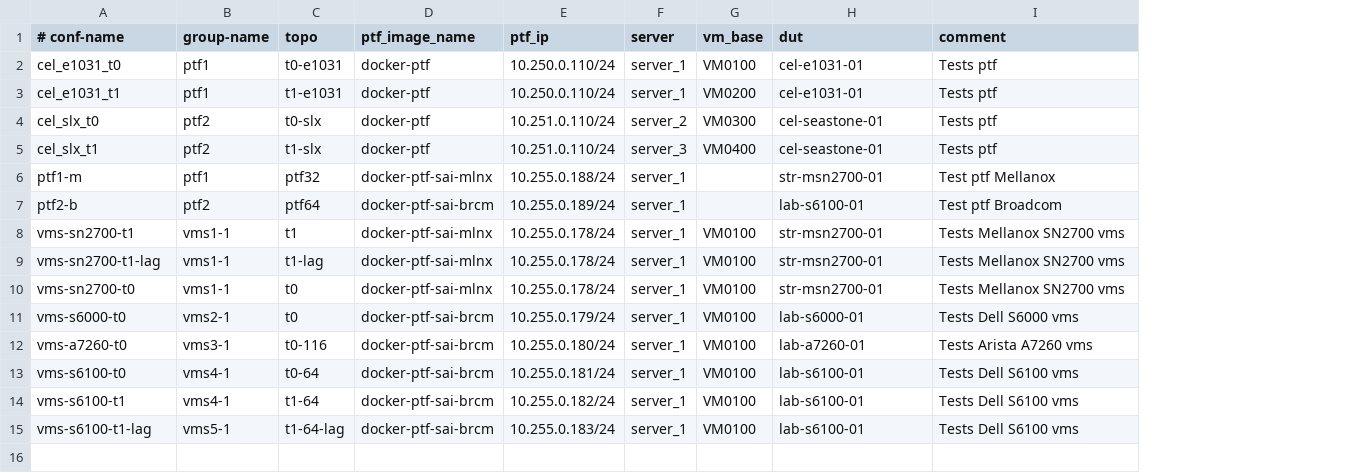
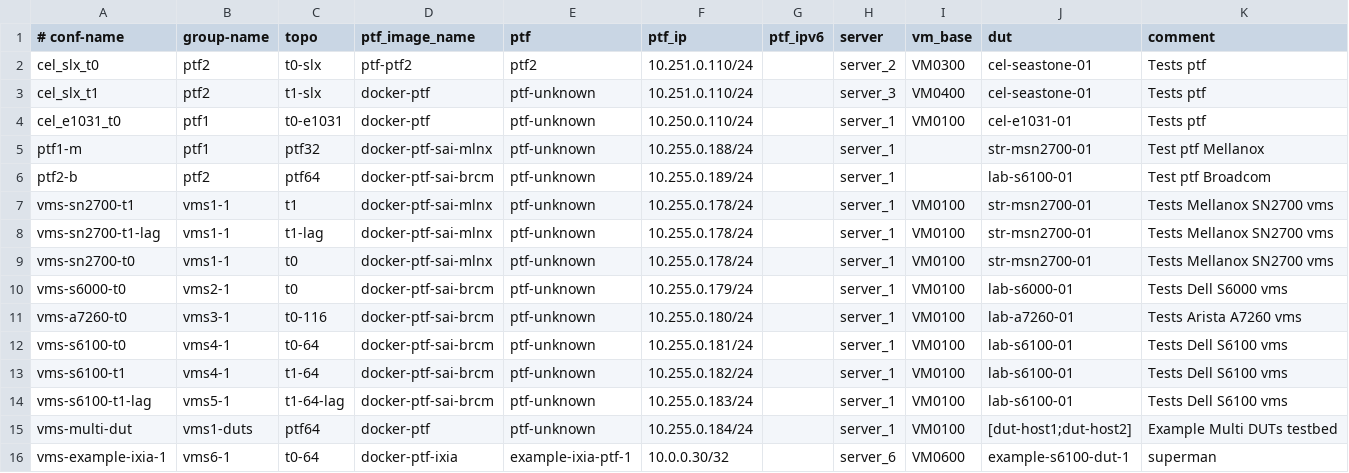
Before and after one commit to celestica-gl/sonic-mgmt, a CSV file: ansible/testbed.csv, drawn as a sheet; removed rows and columns are numbered as before the commit, all else as after; the diff names each change by its address in the sheet, - before the commit and + after, or states it on an @@ line.

Commit message:
fix bugs which could run pytest full test

```diff
--- a/ansible/testbed.csv
+++ b/ansible/testbed.csv
+column E (ptf), rows 4-14: all ptf-unknown
+column G (ptf_ipv6), empty
+row 2: cel_slx_t0 | ptf2 | t0-slx | ptf-ptf2 | ptf2 | 10.251.0.110/24 |  | server_2 | VM0300 | cel-seastone-01 | Tests ptf
@@ row 5 moved to row 3: cel_slx_t1 @@
-row 3: cel_e1031_t1 | ptf1 | t1-e1031 | docker-ptf | 10.250.0.110/24 | server_1 | VM0200 | cel-e1031-01 | Tests ptf
-row 4: cel_slx_t0 | ptf2 | t0-slx | docker-ptf | 10.251.0.110/24 | server_2 | VM0300 | cel-seastone-01 | Tests ptf
+row 15: vms-multi-dut | vms1-duts | ptf64 | docker-ptf | ptf-unknown | 10.255.0.184/24 |  | server_1 | VM0100 | [dut-host1;dut-host2] | Example Multi DUTs testbed
+row 16: vms-example-ixia-1 | vms6-1 | t0-64 | docker-ptf-ixia | example-ixia-ptf-1 | 10.0.0.30/32 |  | server_6 | VM0600 | example-s6100-dut-1 | superman
```
Also changed, not shown: 51 other files.
